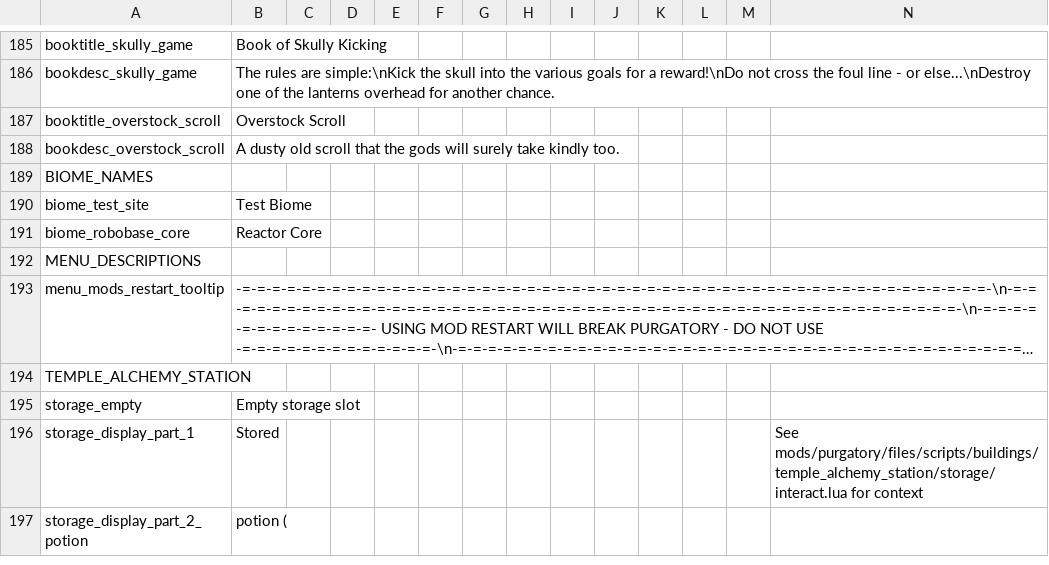
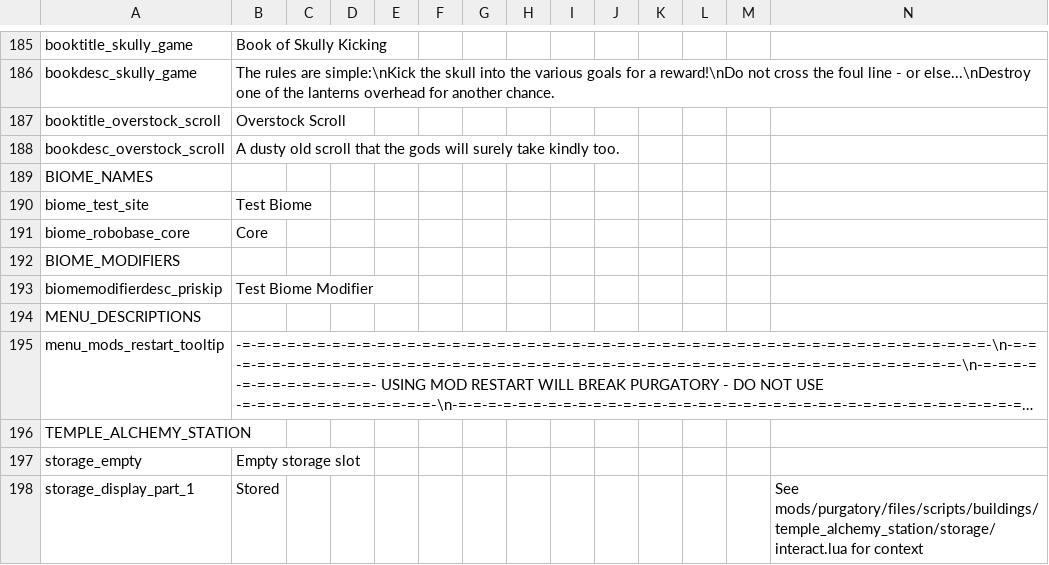
Before and after one commit to Priskip/purgatory, a CSV file: files/translations/common.csv, drawn as a sheet; only a part is shown, gaps mark what is left out; the shorter side is filled out with more unchanged rows; long unchanged cells end in ….

```diff
--- a/files/translations/common.csv
+++ b/files/translations/common.csv
@@ -190,3 +190,5 @@ BIOME_NAMES,"",,,,,,,,,,,,
 biome_test_site,"Test Biome",,,,,,,,,,,,
-biome_robobase_core,"Reactor Core",,,,,,,,,,,,
+biome_robobase_core,"Core",,,,,,,,,,,,
+BIOME_MODIFIERS,"",,,,,,,,,,,,
+biomemodifierdesc_priskip,"Test Biome Modifier",,,,,,,,,,,,
 MENU_DESCRIPTIONS,"",,,,,,,,,,,,
```
Also changed, not shown: 23 other files.
